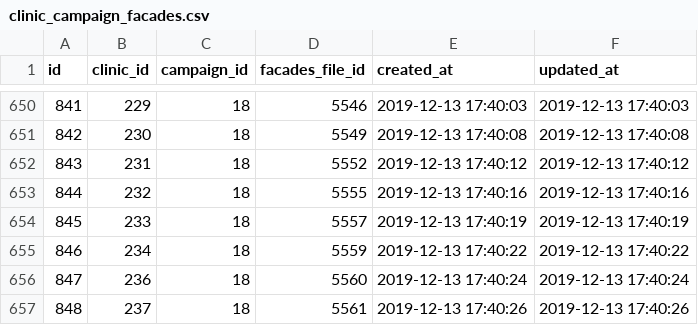
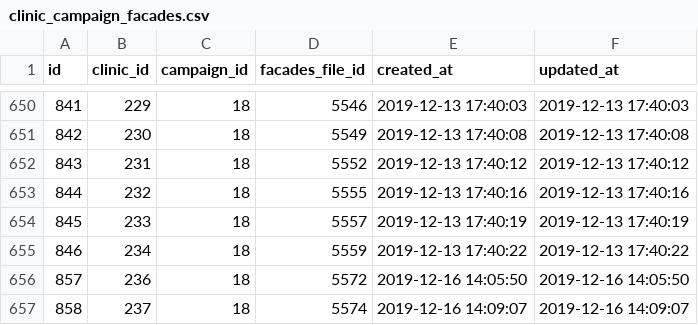
Before and after one commit to storagekid/miDentix, a CSV file: database/seeds/csvs/clinic_campaign_facades.csv, drawn as a sheet; only a part is shown, gaps mark what is left out.

```diff
--- a/database/seeds/csvs/clinic_campaign_facades.csv
+++ b/database/seeds/csvs/clinic_campaign_facades.csv
@@ -655,3 +655,3 @@ id,clinic_id,campaign_id,facades_file_id,"created_at","updated_at"
 846,234,18,5559,"2019-12-13 17:40:22","2019-12-13 17:40:22"
-847,236,18,5560,"2019-12-13 17:40:24","2019-12-13 17:40:24"
-848,237,18,5561,"2019-12-13 17:40:26","2019-12-13 17:40:26"
+857,236,18,5572,"2019-12-16 14:05:50","2019-12-16 14:05:50"
+858,237,18,5574,"2019-12-16 14:09:07","2019-12-16 14:09:07"
```
Also changed, not shown: database/seeds/csvs/campaigns.csv, database/seeds/csvs/clinic_poster_distribution_facades.csv, 3 other files.
